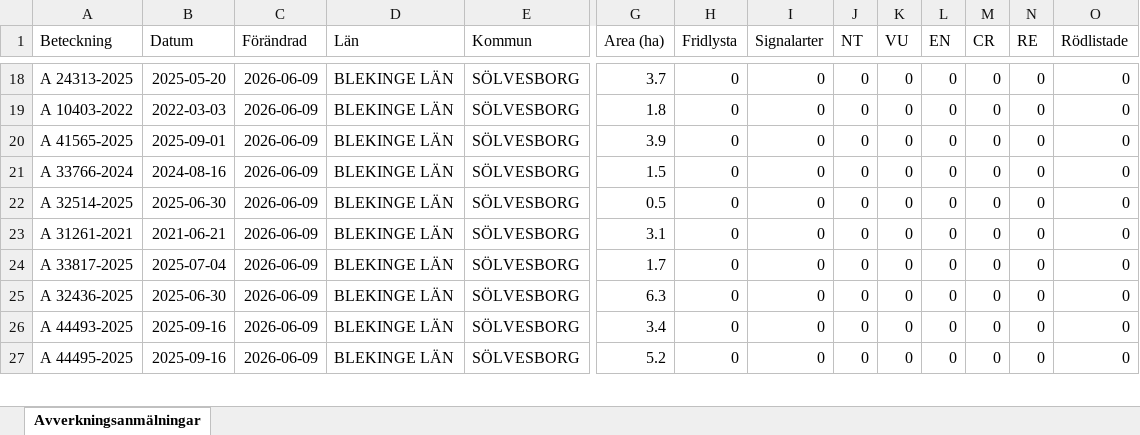
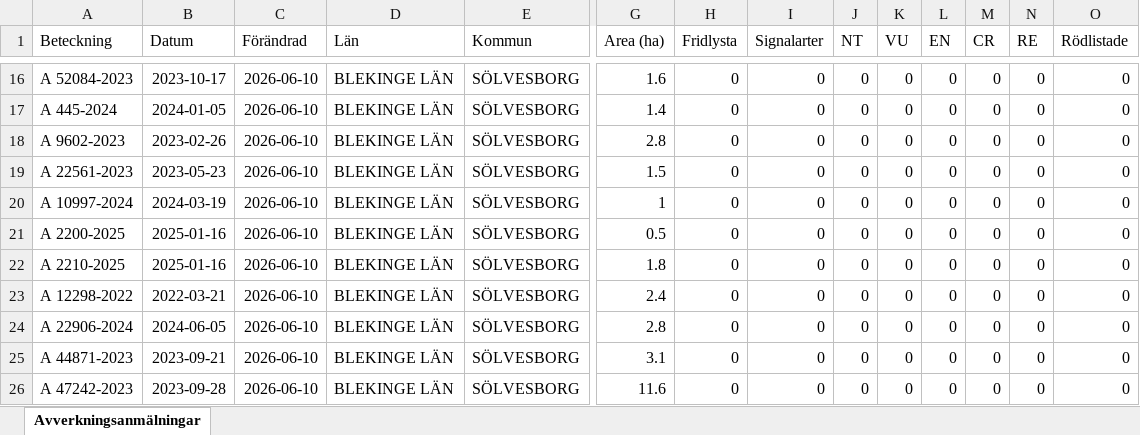
Before and after one commit to klasma/Logging_1083, an Excel workbook: Översikt SÖLVESBORG.xlsx, sheet Avverkningsanmälningar, drawn as a sheet; only a part is shown, gaps mark what is left out; values as stored, in another font and other column widths than the file's, no borders; addresses are those after the commit; rows hold the shown columns only; the diff covers the shown part only; the diff names each change by its address in the sheet, - before the commit and + after, or states it on an @@ line.

```diff
--- a/Översikt SÖLVESBORG.xlsx (sheet Avverkningsanmälningar)
+++ b/Översikt SÖLVESBORG.xlsx (sheet Avverkningsanmälningar)
-A16 (Beteckning): A 24313-2025
+A16 (Beteckning): A 52084-2023
-B16 (Datum): 2025-05-20
+B16 (Datum): 2023-10-17
-C16:C19 (Förändrad): 2026-06-09
+C16:C19 (Förändrad): 2026-06-10
-G16 (Area (ha)): 3.7
+G16 (Area (ha)): 1.6
-A17 (Beteckning): A 10403-2022
+A17 (Beteckning): A 445-2024
-B17 (Datum): 2022-03-03
+B17 (Datum): 2024-01-05
-G17 (Area (ha)): 1.8
+G17 (Area (ha)): 1.4
-A18 (Beteckning): A 41565-2025
+A18 (Beteckning): A 9602-2023
-B18 (Datum): 2025-09-01
+B18 (Datum): 2023-02-26
-G18 (Area (ha)): 3.9
+G18 (Area (ha)): 2.8
-A19 (Beteckning): A 33766-2024
+A19 (Beteckning): A 22561-2023
-B19 (Datum): 2024-08-16
+B19 (Datum): 2023-05-23
+row 20: A 10997-2024 | 2024-03-19 | 2026-06-10 | BLEKINGE LÄN | SÖLVESBORG | 1 | 0 | 0 | 0 | 0 | 0 | 0 | 0 | 0
-A21 (Beteckning): A 32514-2025
+A21 (Beteckning): A 2200-2025
-B21 (Datum): 2025-06-30
+B21 (Datum): 2025-01-16
-C21:C26 (Förändrad): 2026-06-09
+C21:C26 (Förändrad): 2026-06-10
-A22 (Beteckning): A 31261-2021
+A22 (Beteckning): A 2210-2025
-B22 (Datum): 2021-06-21
+B22 (Datum): 2025-01-16
-G22 (Area (ha)): 3.1
+G22 (Area (ha)): 1.8
-A23 (Beteckning): A 33817-2025
+A23 (Beteckning): A 12298-2022
-B23 (Datum): 2025-07-04
+B23 (Datum): 2022-03-21
-G23 (Area (ha)): 1.7
+G23 (Area (ha)): 2.4
-A24 (Beteckning): A 32436-2025
+A24 (Beteckning): A 22906-2024
-B24 (Datum): 2025-06-30
+B24 (Datum): 2024-06-05
-G24 (Area (ha)): 6.3
+G24 (Area (ha)): 2.8
-A25 (Beteckning): A 44493-2025
+A25 (Beteckning): A 44871-2023
-B25 (Datum): 2025-09-16
+B25 (Datum): 2023-09-21
-G25 (Area (ha)): 3.4
+G25 (Area (ha)): 3.1
-A26 (Beteckning): A 44495-2025
+A26 (Beteckning): A 47242-2023
-B26 (Datum): 2025-09-16
+B26 (Datum): 2023-09-28
-G26 (Area (ha)): 5.2
+G26 (Area (ha)): 11.6
```
Also changed, not shown: other rows of this sheet, artfynd/A 21769-2023 artfynd.xlsx, artfynd/A 48309-2024 artfynd.xlsx, 9 other files.
